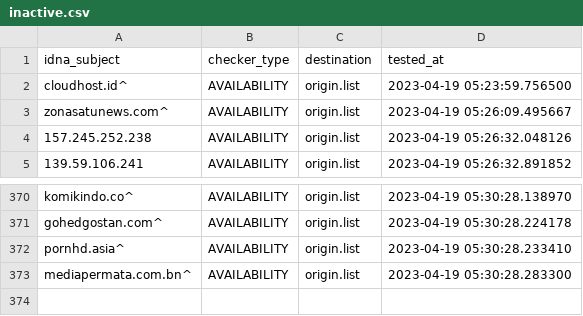
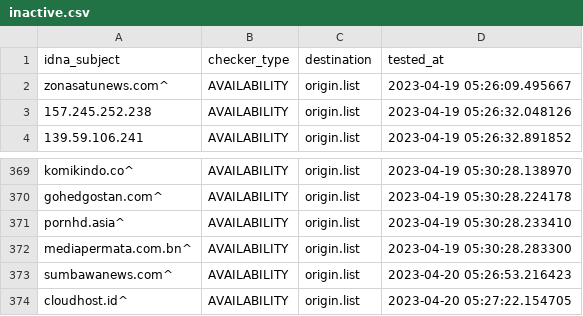
Before and after one commit to dead-hosts/AdBlockID-Plus_realodix, a CSV file: .pyfunceble/inactive.csv, drawn as a sheet; only a part is shown, gaps mark what is left out.

```diff
--- a/.pyfunceble/inactive.csv
+++ b/.pyfunceble/inactive.csv
@@ -1,3 +1,2 @@
 idna_subject,checker_type,destination,tested_at
-cloudhost.id^,AVAILABILITY,origin.list,2023-04-19 05:23:59.756500
 zonasatunews.com^,AVAILABILITY,origin.list,2023-04-19 05:26:09.495667
@@ -373 +372,3 @@ pornhd.asia^,AVAILABILITY,origin.list,2023-04-19 05:30:28.233410
 mediapermata.com.bn^,AVAILABILITY,origin.list,2023-04-19 05:30:28.283300
+sumbawanews.com^,AVAILABILITY,origin.list,2023-04-20 05:26:53.216423
+cloudhost.id^,AVAILABILITY,origin.list,2023-04-20 05:27:22.154705
```
Also changed, not shown: 14 other files.
